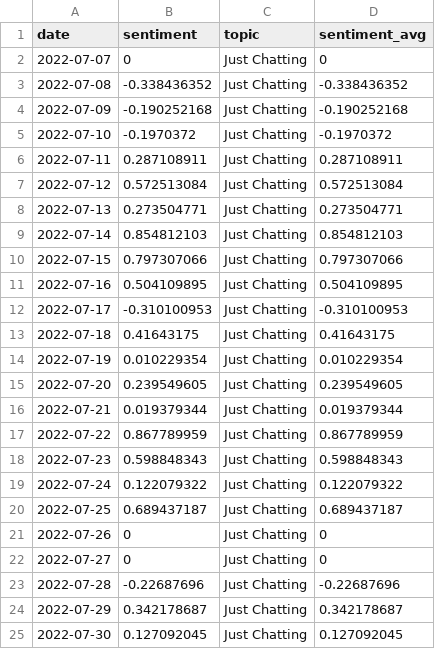
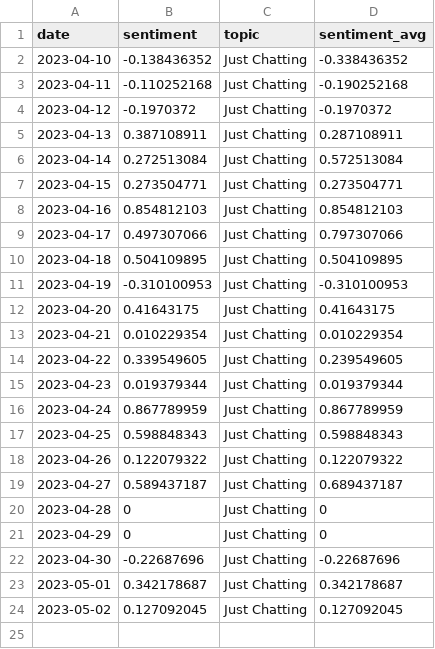
Before and after one commit to NishaMDev/Live-Streaming-Analytics, a CSV file: app/static/timeline_sentiment_summit1g.csv, drawn as a sheet.

```diff
--- a/app/static/timeline_sentiment_summit1g.csv
+++ b/app/static/timeline_sentiment_summit1g.csv
@@ -1,25 +1,24 @@
 date,sentiment,topic,sentiment_avg
-2022-07-07,0,Just Chatting,0
-2022-07-08,-0.338436352,Just Chatting,-0.338436352
-2022-07-09,-0.190252168,Just Chatting,-0.190252168
-2022-07-10,-0.1970372,Just Chatting,-0.1970372
-2022-07-11,0.287108911,Just Chatting,0.287108911
-2022-07-12,0.572513084,Just Chatting,0.572513084
-2022-07-13,0.273504771,Just Chatting,0.273504771
-2022-07-14,0.854812103,Just Chatting,0.854812103
-2022-07-15,0.797307066,Just Chatting,0.797307066
-2022-07-16,0.504109895,Just Chatting,0.504109895
-2022-07-17,-0.310100953,Just Chatting,-0.310100953
-2022-07-18,0.41643175,Just Chatting,0.41643175
-2022-07-19,0.010229354,Just Chatting,0.010229354
-2022-07-20,0.239549605,Just Chatting,0.239549605
-2022-07-21,0.019379344,Just Chatting,0.019379344
-2022-07-22,0.867789959,Just Chatting,0.867789959
-2022-07-23,0.598848343,Just Chatting,0.598848343
-2022-07-24,0.122079322,Just Chatting,0.122079322
-2022-07-25,0.689437187,Just Chatting,0.689437187
-2022-07-26,0,Just Chatting,0
-2022-07-27,0,Just Chatting,0
-2022-07-28,-0.22687696,Just Chatting,-0.22687696
-2022-07-29,0.342178687,Just Chatting,0.342178687
-2022-07-30,0.127092045,Just Chatting,0.127092045
+2023-04-10,-0.138436352,Just Chatting,-0.338436352
+2023-04-11,-0.110252168,Just Chatting,-0.190252168
+2023-04-12,-0.1970372,Just Chatting,-0.1970372
+2023-04-13,0.387108911,Just Chatting,0.287108911
+2023-04-14,0.272513084,Just Chatting,0.572513084
+2023-04-15,0.273504771,Just Chatting,0.273504771
+2023-04-16,0.854812103,Just Chatting,0.854812103
+2023-04-17,0.497307066,Just Chatting,0.797307066
+2023-04-18,0.504109895,Just Chatting,0.504109895
+2023-04-19,-0.310100953,Just Chatting,-0.310100953
+2023-04-20,0.41643175,Just Chatting,0.41643175
+2023-04-21,0.010229354,Just Chatting,0.010229354
+2023-04-22,0.339549605,Just Chatting,0.239549605
+2023-04-23,0.019379344,Just Chatting,0.019379344
+2023-04-24,0.867789959,Just Chatting,0.867789959
+2023-04-25,0.598848343,Just Chatting,0.598848343
+2023-04-26,0.122079322,Just Chatting,0.122079322
+2023-04-27,0.589437187,Just Chatting,0.689437187
+2023-04-28,0,Just Chatting,0
+2023-04-29,0,Just Chatting,0
+2023-04-30,-0.22687696,Just Chatting,-0.22687696
+2023-05-01,0.342178687,Just Chatting,0.342178687
+2023-05-02,0.127092045,Just Chatting,0.127092045
```
Also changed, not shown: data/processed/sentiment_values_gmhikaru.csv, 41 other files.
